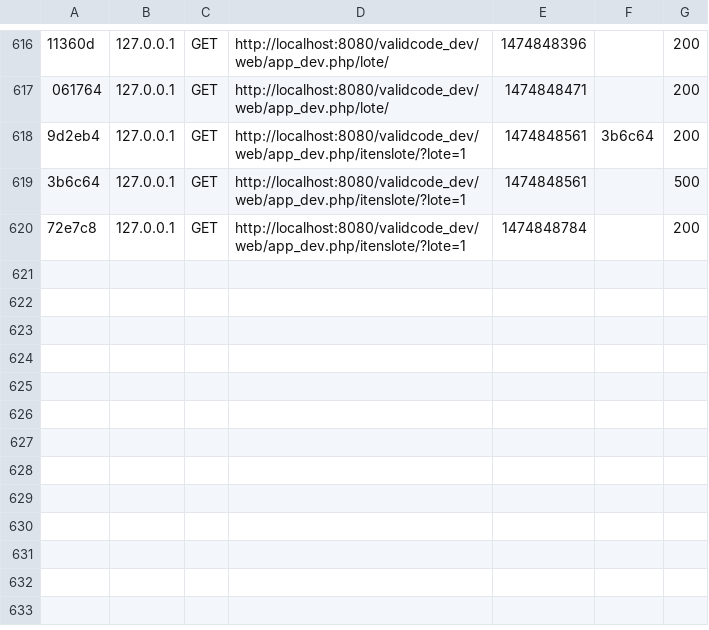
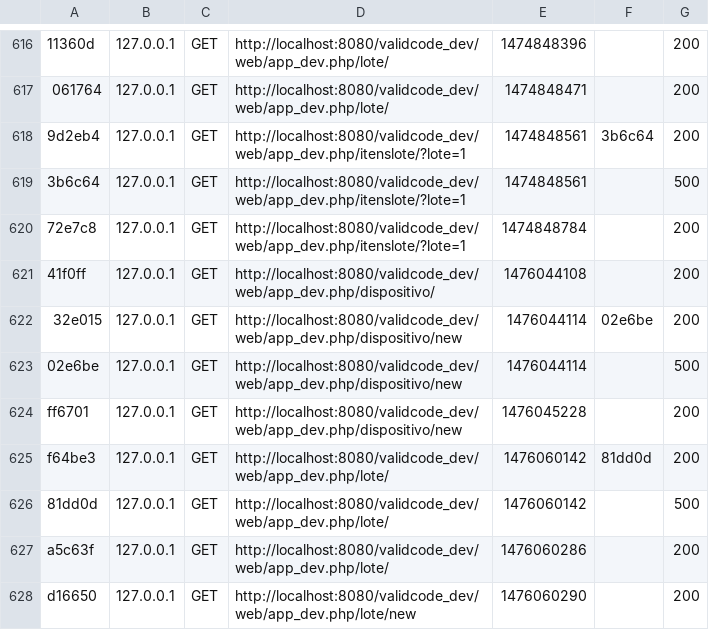
Before and after one commit to auticomp/ValidCode, a CSV file: var/cache/dev/profiler/index.csv, drawn as a sheet; only a part is shown, gaps mark what is left out; the diff names each change by its address in the sheet, - before the commit and + after, or states it on an @@ line.

Commit message:
atualizacao de lotes, configuracoes diversas de layout

```diff
--- a/var/cache/dev/profiler/index.csv
+++ b/var/cache/dev/profiler/index.csv
+row 621: 41f0ff | 127.0.0.1 | GET | http://localhost:8080/validcode_dev/web/app_dev.php/dispositivo/ | 1476044108 |  | 200
+row 622: 32e015 | 127.0.0.1 | GET | http://localhost:8080/validcode_dev/web/app_dev.php/dispositivo/new | 1476044114 | 02e6be | 200
+row 623: 02e6be | 127.0.0.1 | GET | http://localhost:8080/validcode_dev/web/app_dev.php/dispositivo/new | 1476044114 |  | 500
+row 624: ff6701 | 127.0.0.1 | GET | http://localhost:8080/validcode_dev/web/app_dev.php/dispositivo/new | 1476045228 |  | 200
+row 625: f64be3 | 127.0.0.1 | GET | http://localhost:8080/validcode_dev/web/app_dev.php/lote/ | 1476060142 | 81dd0d | 200
+row 626: 81dd0d | 127.0.0.1 | GET | http://localhost:8080/validcode_dev/web/app_dev.php/lote/ | 1476060142 |  | 500
+row 627: a5c63f | 127.0.0.1 | GET | http://localhost:8080/validcode_dev/web/app_dev.php/lote/ | 1476060286 |  | 200
+row 628: d16650 | 127.0.0.1 | GET | http://localhost:8080/validcode_dev/web/app_dev.php/lote/new | 1476060290 |  | 200
```
Also changed, not shown: 9 other files.
